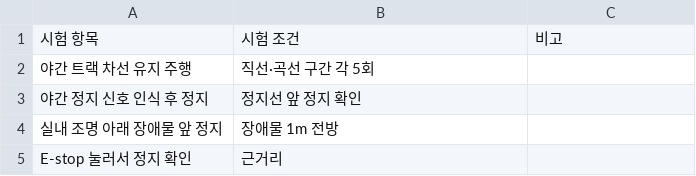
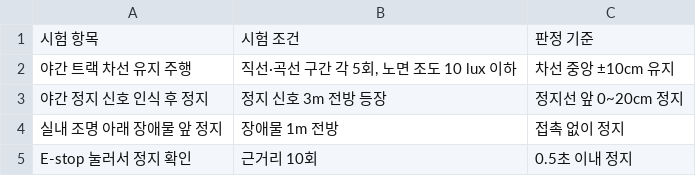
Before and after one commit to nyng-jang/test-agent, a CSV file: public/samples/plan-sample.csv, drawn as a sheet.

```diff
--- a/public/samples/plan-sample.csv
+++ b/public/samples/plan-sample.csv
@@ -1,5 +1,5 @@
-시험 항목,시험 조건,비고
-야간 트랙 차선 유지 주행,직선·곡선 구간 각 5회,
-야간 정지 신호 인식 후 정지,정지선 앞 정지 확인,
-실내 조명 아래 장애물 앞 정지,장애물 1m 전방,
-E-stop 눌러서 정지 확인,근거리,
+시험 항목,시험 조건,판정 기준
+야간 트랙 차선 유지 주행,"직선·곡선 구간 각 5회, 노면 조도 10 lux 이하",차선 중앙 ±10cm 유지
+야간 정지 신호 인식 후 정지,정지 신호 3m 전방 등장,정지선 앞 0~20cm 정지
+실내 조명 아래 장애물 앞 정지,장애물 1m 전방,접촉 없이 정지
+E-stop 눌러서 정지 확인,근거리 10회,0.5초 이내 정지
```
Also changed, not shown: 23 other files.
